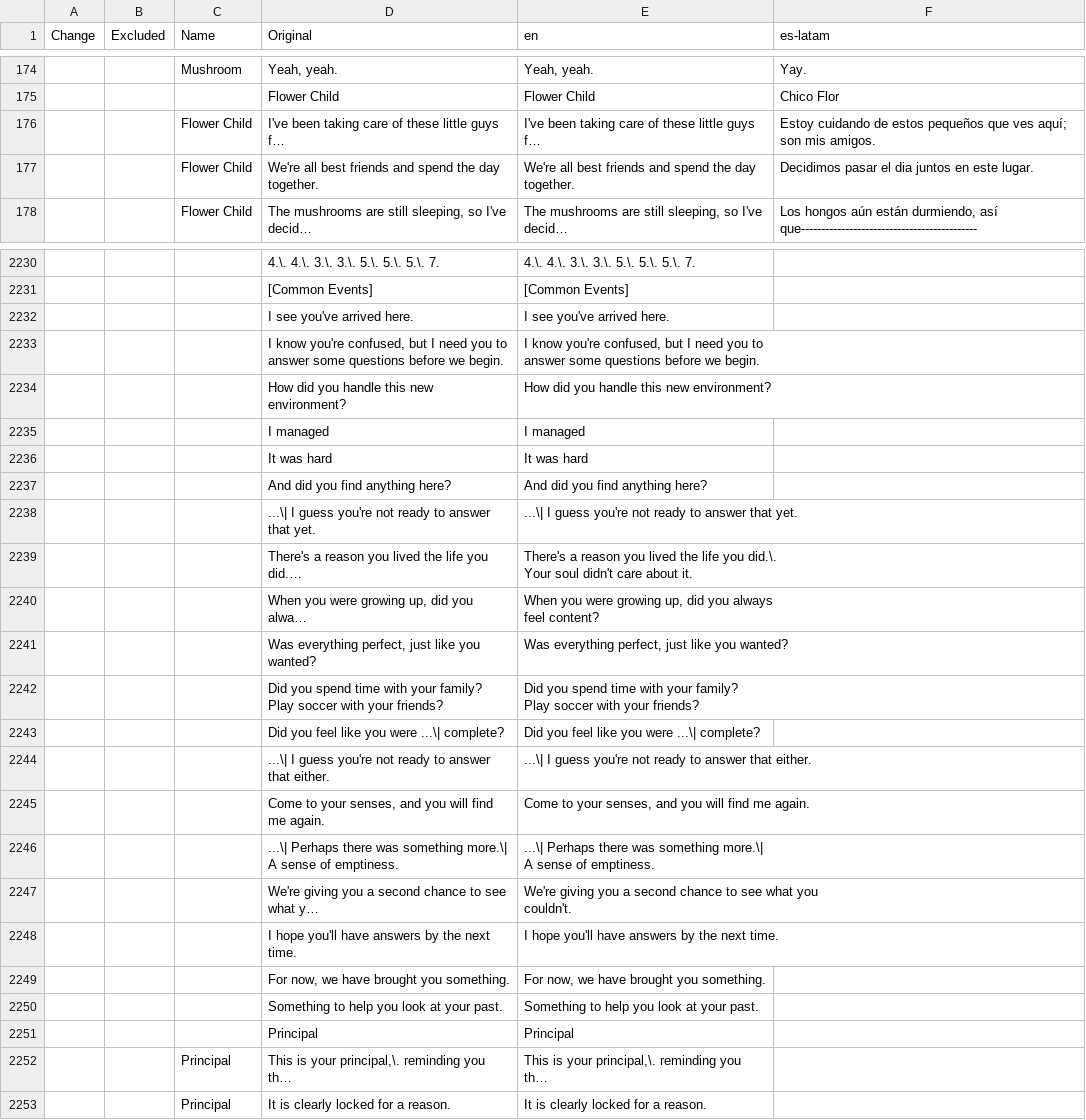
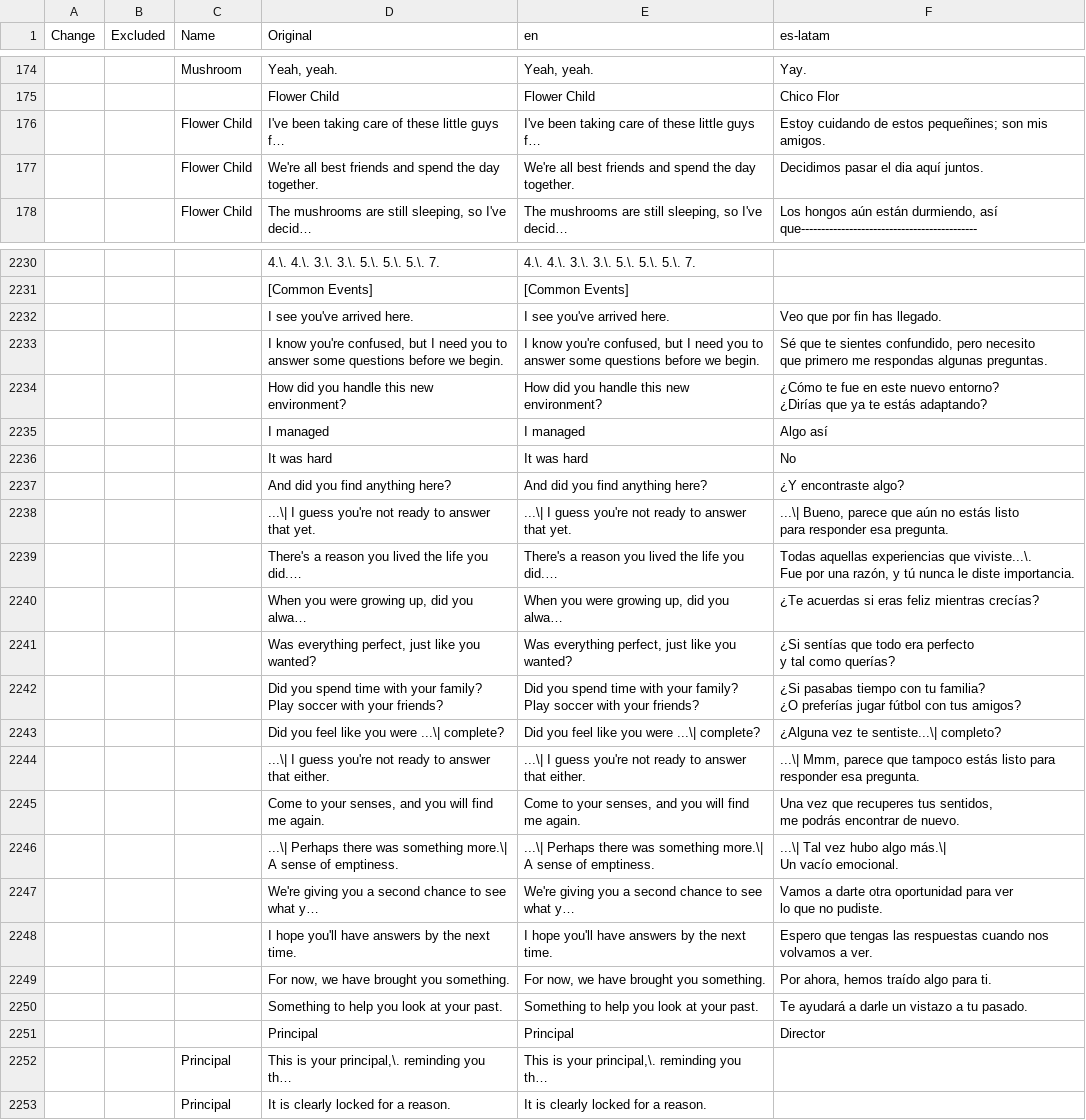
Before and after one commit to mixa-le/7-days, a CSV file: game_messages.csv, drawn as a sheet; only a part is shown, gaps mark what is left out; long unchanged cells end in …; ↵ is a line break in a cell; the diff covers the shown part only; the diff names each change by its address in the sheet, - before the commit and + after, or states it on an @@ line.

```diff
--- a/game_messages.csv
+++ b/game_messages.csv
-F176 (es-latam): …de estos pequeños que ves aquí; ↵ son mis…
+F176 (es-latam): …de estos pequeñines; son mis…
-F177 (es-latam): Decidimos pasar el dia juntos en este lugar.
+F177 (es-latam): Decidimos pasar el dia aquí juntos.
-F2232 (es-latam): (empty)
+F2232 (es-latam): Veo que por fin has llegado.
-F2233 (es-latam): (empty)
+F2233 (es-latam): Sé que te sientes confundido, pero necesito ↵ que primero me respondas algunas preguntas.
-F2234 (es-latam): (empty)
+F2234 (es-latam): ¿Cómo te fue en este nuevo entorno? ↵ ¿Dirías que ya te estás adaptando?
-F2235 (es-latam): (empty)
+F2235 (es-latam): Algo así
-F2236 (es-latam): (empty)
+F2236 (es-latam): No
-F2237 (es-latam): (empty)
+F2237 (es-latam): ¿Y encontraste algo?
-F2238 (es-latam): (empty)
+F2238 (es-latam): ...\| Bueno, parece que aún no estás listo ↵ para responder esa pregunta.
-F2239 (es-latam): (empty)
+F2239 (es-latam): Todas aquellas experiencias que viviste...\. ↵ Fue por una razón, y tú nunca le diste importancia.
-F2240 (es-latam): (empty)
+F2240 (es-latam): ¿Te acuerdas si eras feliz mientras crecías?
-F2241 (es-latam): (empty)
+F2241 (es-latam): ¿Si sentías que todo era perfecto ↵ y tal como querías?
-F2242 (es-latam): (empty)
+F2242 (es-latam): ¿Si pasabas tiempo con tu familia? ↵ ¿O preferías jugar fútbol con tus amigos?
-F2243 (es-latam): (empty)
+F2243 (es-latam): ¿Alguna vez te sentiste...\| completo?
-F2244 (es-latam): (empty)
+F2244 (es-latam): ...\| Mmm, parece que tampoco estás listo para ↵ responder esa pregunta.
-F2245 (es-latam): (empty)
+F2245 (es-latam): Una vez que recuperes tus sentidos, ↵ me podrás encontrar de nuevo.
-F2246 (es-latam): (empty)
+F2246 (es-latam): ...\| Tal vez hubo algo más.\| ↵ Un vacío emocional.
-F2247 (es-latam): (empty)
+F2247 (es-latam): Vamos a darte otra oportunidad para ver ↵ lo que no pudiste.
-F2248 (es-latam): (empty)
+F2248 (es-latam): Espero que tengas las respuestas cuando nos ↵ volvamos a ver.
-F2249 (es-latam): (empty)
+F2249 (es-latam): Por ahora, hemos traído algo para ti.
-F2250 (es-latam): (empty)
+F2250 (es-latam): Te ayudará a darle un vistazo a tu pasado.
-F2251 (es-latam): (empty)
+F2251 (es-latam): Director
```
Also changed, not shown: 44 edited cells elsewhere in this file, pending.csv.
